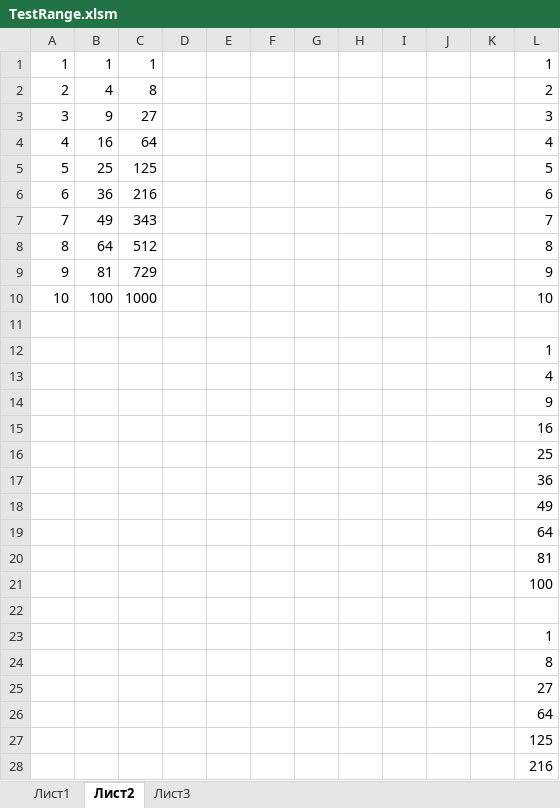
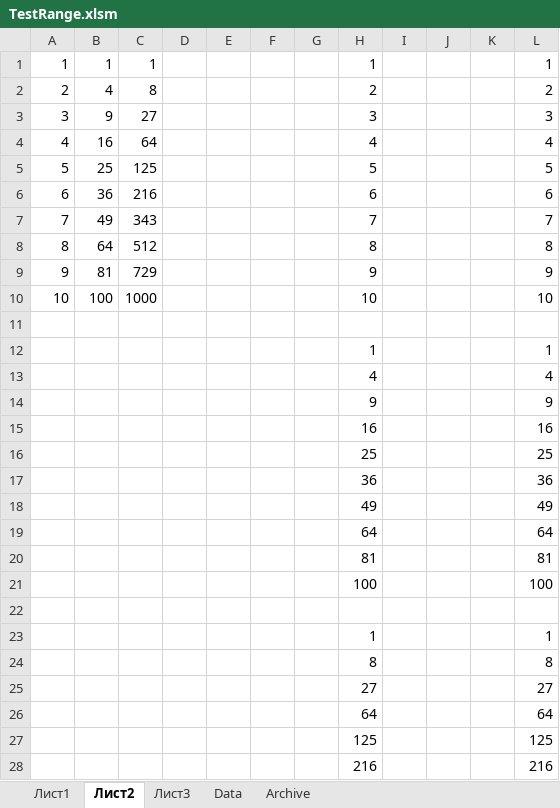
Before and after one commit to vster/Excel, an Excel workbook: TestRange.xlsm, sheet Лист2, drawn as a sheet; only a part is shown; values as stored, in another font and other column widths than the file's, no borders; the diff covers the shown part only; the diff names each change by its address in the sheet, - before the commit and + after, or states it on an @@ line.

```diff
--- a/TestRange.xlsm (sheet Лист2)
+++ b/TestRange.xlsm (sheet Лист2)
+sheet tab: Data
+sheet tab: Archive
-H1: (empty)
+H1: 1
-H2: (empty)
+H2: 2
-H3: (empty)
+H3: 3
-H4: (empty)
+H4: 4
-H5: (empty)
+H5: 5
-H6: (empty)
+H6: 6
-H7: (empty)
+H7: 7
-H8: (empty)
+H8: 8
-H9: (empty)
+H9: 9
-H10: (empty)
+H10: 10
-H12: (empty)
+H12: 1
-H13: (empty)
+H13: 4
-H14: (empty)
+H14: 9
-H15: (empty)
+H15: 16
-H16: (empty)
+H16: 25
-H17: (empty)
+H17: 36
-H18: (empty)
+H18: 49
-H19: (empty)
+H19: 64
-H20: (empty)
+H20: 81
-H21: (empty)
+H21: 100
-H23: (empty)
+H23: 1
-H24: (empty)
+H24: 8
-H25: (empty)
+H25: 27
-H26: (empty)
+H26: 64
-H27: (empty)
+H27: 125
-H28: (empty)
+H28: 216
```
Also changed, not shown: 4 edited cells elsewhere in this sheet.
